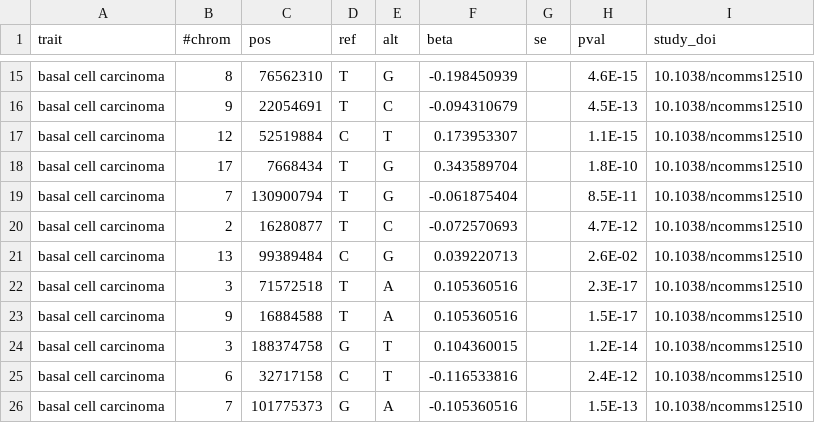
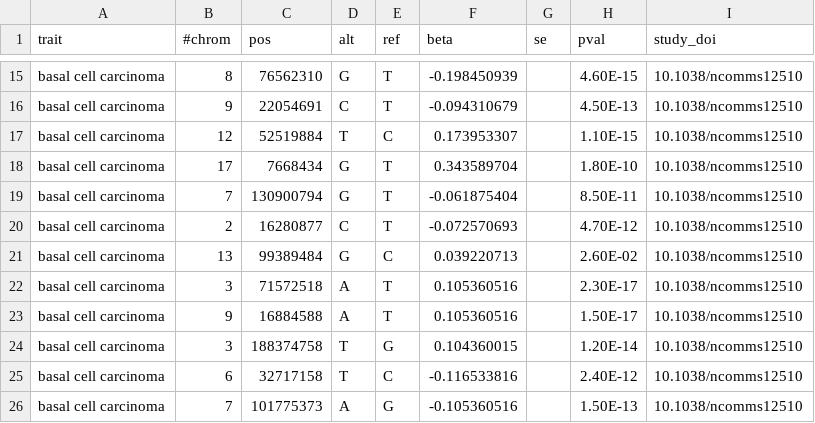
Before and after one commit to FINNGEN/betamatch-ext-data, a CSV file: data/basal_cell_carcinoma.csv, drawn as a sheet; only a part is shown, gaps mark what is left out; the diff covers the shown part only; the diff names each change by its address in the sheet, - before the commit and + after, or states it on an @@ line.

```diff
--- a/data/basal_cell_carcinoma.csv
+++ b/data/basal_cell_carcinoma.csv
-D1: ref
+D1: alt
-E1: alt
+E1: ref
-D15 (alt): T
+D15 (alt): G
-E15 (ref): G
+E15 (ref): T
-H15 (pval): 4.6E-15
+H15 (pval): 4.60E-15
-D16 (alt): T
+D16 (alt): C
-E16 (ref): C
+E16 (ref): T
-H16 (pval): 4.5E-13
+H16 (pval): 4.50E-13
-D17 (alt): C
+D17 (alt): T
-E17 (ref): T
+E17 (ref): C
-H17 (pval): 1.1E-15
+H17 (pval): 1.10E-15
-D18:D19 (alt): T
+D18:D19 (alt): G
-E18:E19 (ref): G
+E18:E19 (ref): T
-H18 (pval): 1.8E-10
+H18 (pval): 1.80E-10
-H19 (pval): 8.5E-11
+H19 (pval): 8.50E-11
-D20 (alt): T
+D20 (alt): C
-E20 (ref): C
+E20 (ref): T
-H20 (pval): 4.7E-12
+H20 (pval): 4.70E-12
-D21 (alt): C
+D21 (alt): G
-E21 (ref): G
+E21 (ref): C
-H21 (pval): 2.6E-02
+H21 (pval): 2.60E-02
-D22:D23 (alt): T
+D22:D23 (alt): A
-E22:E23 (ref): A
+E22:E23 (ref): T
-H22 (pval): 2.3E-17
+H22 (pval): 2.30E-17
-H23 (pval): 1.5E-17
+H23 (pval): 1.50E-17
-D24 (alt): G
+D24 (alt): T
-E24 (ref): T
+E24 (ref): G
-H24 (pval): 1.2E-14
+H24 (pval): 1.20E-14
-D25 (alt): C
+D25 (alt): T
-E25 (ref): T
+E25 (ref): C
-H25 (pval): 2.4E-12
+H25 (pval): 2.40E-12
-D26 (alt): G
+D26 (alt): A
-E26 (ref): A
+E26 (ref): G
-H26 (pval): 1.5E-13
+H26 (pval): 1.50E-13
```
Also changed, not shown: 66 edited cells elsewhere in this file, data/melanoma.csv.
